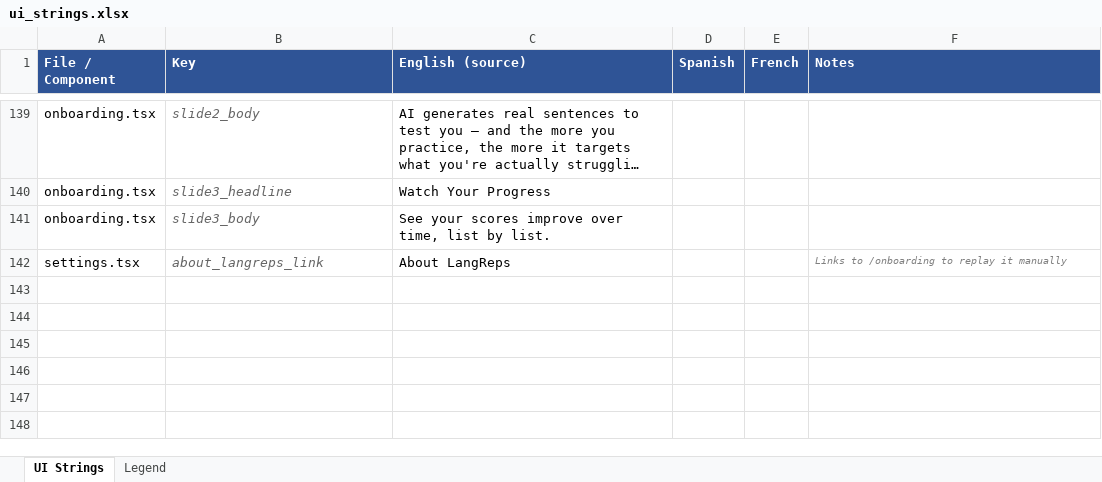
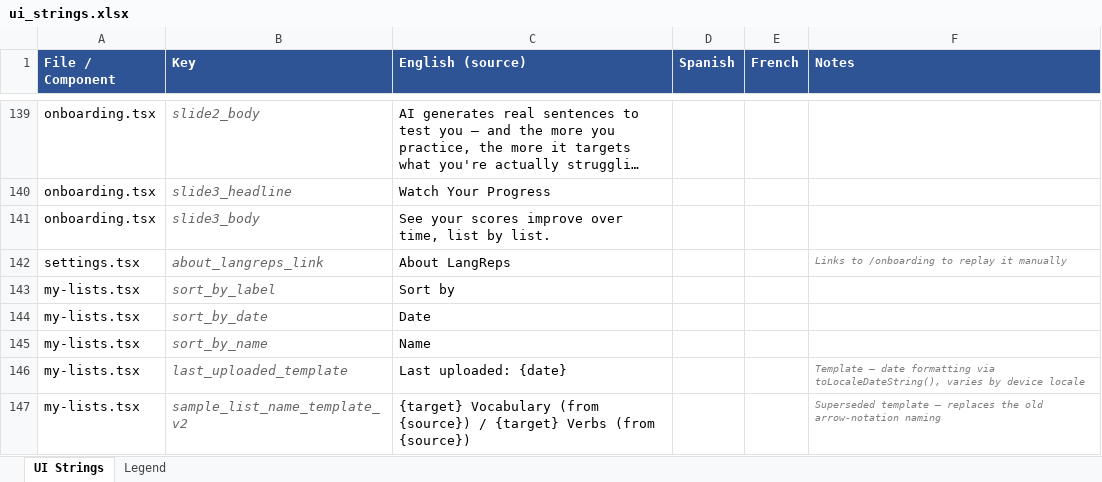
Before and after one commit to roycefum/langreps-app, an Excel workbook: localization/ui_strings.xlsx, sheet UI Strings, drawn as a sheet; only a part is shown, gaps mark what is left out; long unchanged cells end in …; values as stored, in another font and other column widths than the file's, no borders; the diff names each change by its address in the sheet, - before the commit and + after, or states it on an @@ line.

Commit message:
Clearer sample list names, last-uploaded date, and sortable My Lists
- Sample list names now read naturally ("Spanish Vocabulary (from
  English)") instead of the arrow-notation "English -> Spanish Vocab" —
  source language is kept in the name to avoid two entries (e.g.
  English->Spanish and French->Spanish) colliding, since save-list
  treats a repeated name as an update-in-place.
- Each saved list now shows a "Last uploaded" date (last_modified,
  already returned by GET /lists, just wasn't displayed).
- My Lists is now sortable by Date (most recent first, default) or
  Name.

```diff
--- a/localization/ui_strings.xlsx (sheet UI Strings)
+++ b/localization/ui_strings.xlsx (sheet UI Strings)
+row 143: my-lists.tsx | sort_by_label | Sort by
+row 144: my-lists.tsx | sort_by_date | Date
+row 145: my-lists.tsx | sort_by_name | Name
+row 146: my-lists.tsx | last_uploaded_template | Last uploaded: {date} |  |  | Template — date formatting via toLocaleDateString(), varies by device locale
+row 147: my-lists.tsx | sample_list_name_template_v2 | {target} Vocabulary (from {source}) / {target} Verbs (from {source}) |  |  | Superseded template — replaces the old arrow-notation naming
```
Also changed, not shown: 2 other files.
